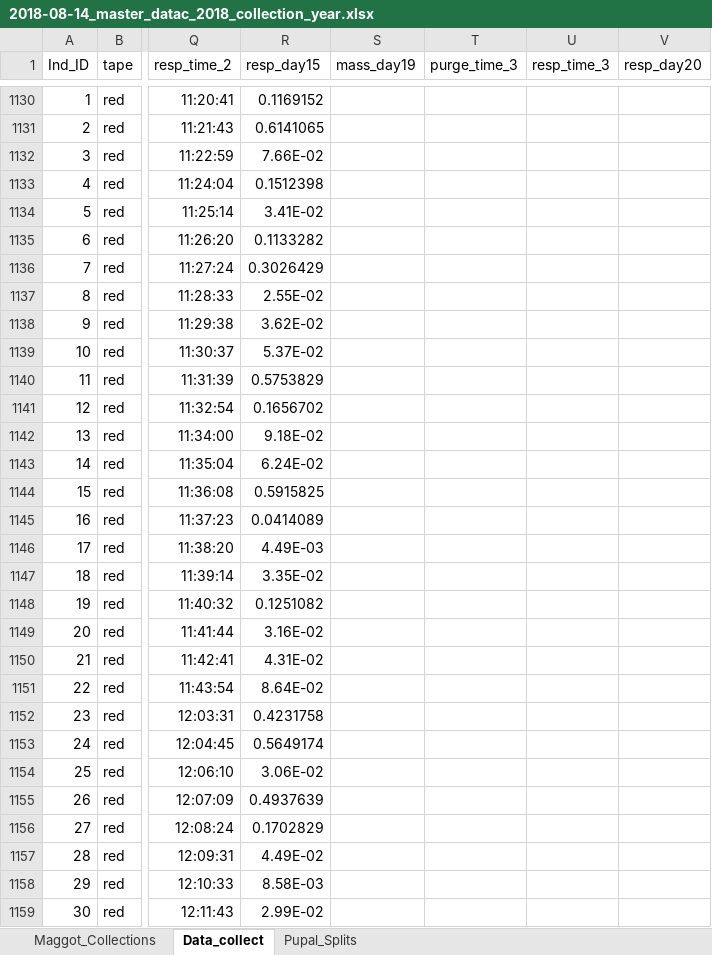
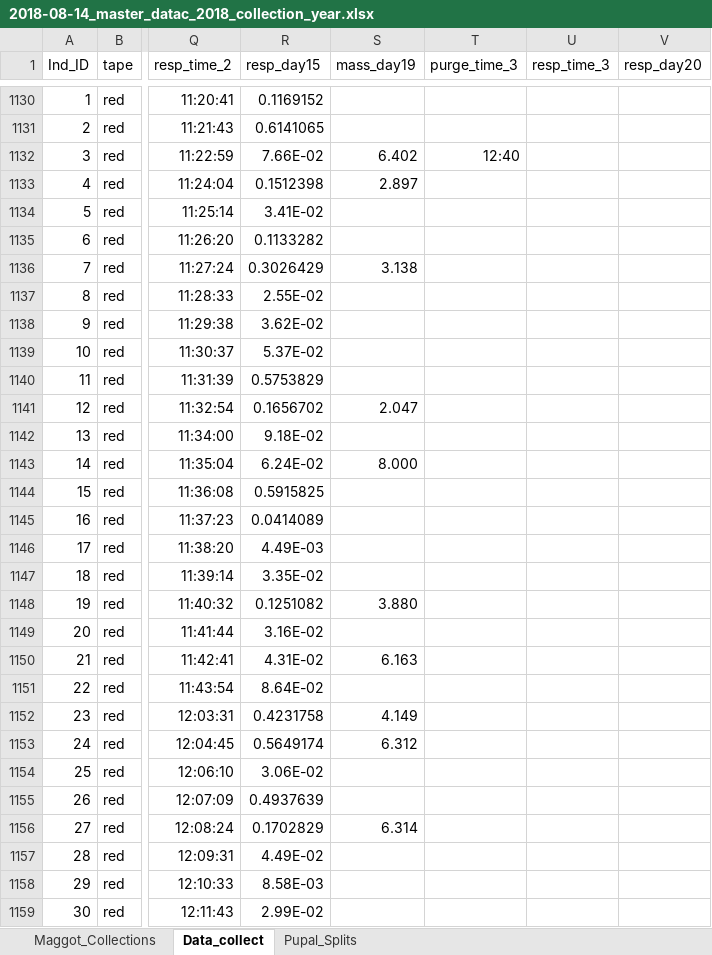
Before and after one commit to adnguyen/Circadian_rhythm_runs_seasonal_timing, an Excel workbook: Data/2018-08-14_master_datac_2018_collection_year.xlsx, sheet Data_collect, drawn as a sheet; only a part is shown, gaps mark what is left out; values as stored, in another font and other column widths than the file's, no borders; the diff covers the shown part only; the diff names each change by its address in the sheet, - before the commit and + after, or states it on an @@ line.

```diff
--- a/Data/2018-08-14_master_datac_2018_collection_year.xlsx (sheet Data_collect)
+++ b/Data/2018-08-14_master_datac_2018_collection_year.xlsx (sheet Data_collect)
-S1132 (mass_day19): (empty)
+S1132 (mass_day19): 6.402
-T1132 (purge_time_3): (empty)
+T1132 (purge_time_3): 12:40
-S1133 (mass_day19): (empty)
+S1133 (mass_day19): 2.897
-S1136 (mass_day19): (empty)
+S1136 (mass_day19): 3.138
-S1141 (mass_day19): (empty)
+S1141 (mass_day19): 2.047
-S1143 (mass_day19): (empty)
+S1143 (mass_day19): 8.000
-S1148 (mass_day19): (empty)
+S1148 (mass_day19): 3.880
-S1150 (mass_day19): (empty)
+S1150 (mass_day19): 6.163
-S1152 (mass_day19): (empty)
+S1152 (mass_day19): 4.149
-S1153 (mass_day19): (empty)
+S1153 (mass_day19): 6.312
-S1156 (mass_day19): (empty)
+S1156 (mass_day19): 6.314
```
Also changed, not shown: 20 edited cells elsewhere in this sheet.
